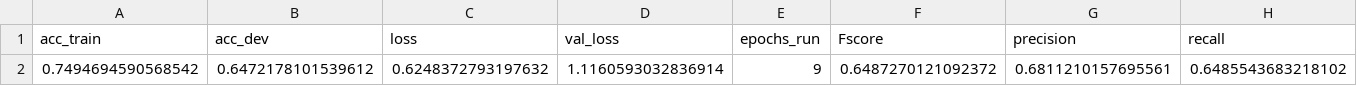
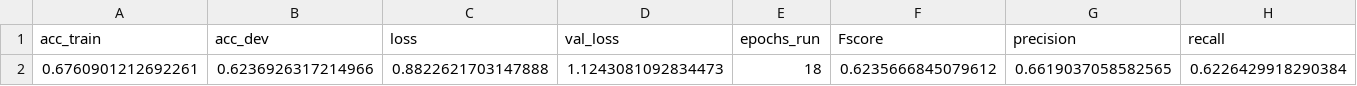
Before and after one commit to CNCSpeech/phonet, a CSV file: uwnu-v1/results/params.csv, drawn as a sheet; removed rows and columns are numbered as before the commit, all else as after; the diff names each change by its address in the sheet, - before the commit and + after, or states it on an @@ line.

Commit message:
trained MT and phoneme models

```diff
--- a/uwnu-v1/results/params.csv
+++ b/uwnu-v1/results/params.csv
-row 2: 0.7494694590568542 | 0.6472178101539612 | 0.6248372793197632 | 1.1160593032836914 | 9 | 0.6487270121092372 | 0.6811210157695561 | 0.6485543683218102
+row 2: 0.6760901212692261 | 0.6236926317214966 | 0.8822621703147888 | 1.1243081092834473 | 18 | 0.6235666845079612 | 0.6619037058582565 | 0.6226429918290384
```
Also changed, not shown: 53 other files.
